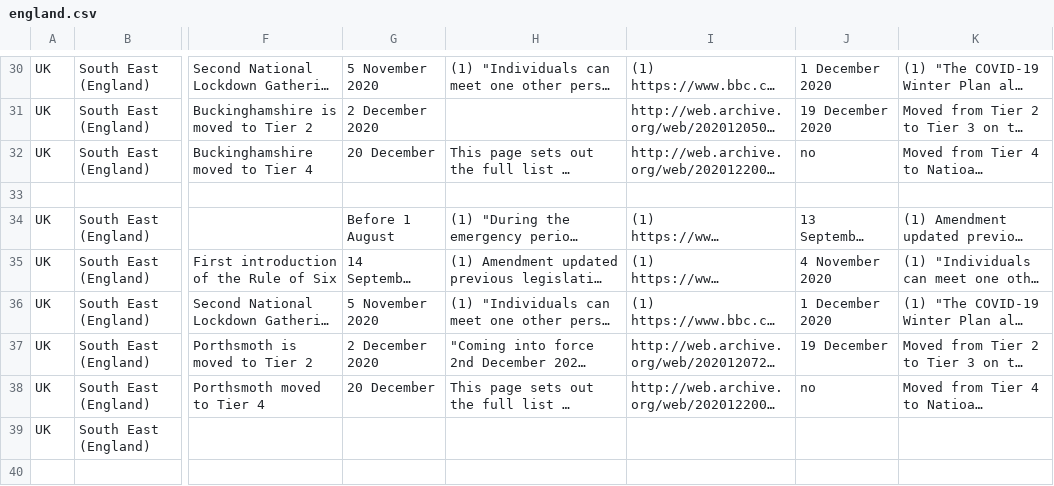
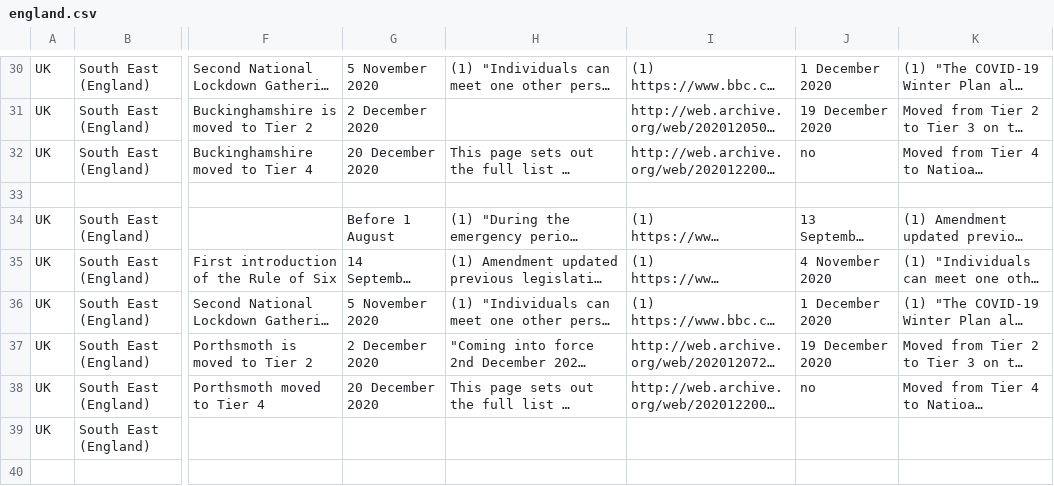
Before and after one commit to MrinankSharma/COVID19NPISecondWave, a CSV file: data/npi_data/england.csv, drawn as a sheet; only a part is shown, gaps mark what is left out; long unchanged cells end in …; the diff covers the shown part only; the diff names each change by its address in the sheet, - before the commit and + after, or states it on an @@ line.

```diff
--- a/data/npi_data/england.csv
+++ b/data/npi_data/england.csv
-G32: 20 December
+G32: 20 December 2020
-J37: 19 December
+J37: 19 December 2020
-G38: 20 December
+G38: 20 December 2020
```
Also changed, not shown: 10 edited cells elsewhere in this file, data/npi_data/austria.csv, data/npi_data/germany.csv, 2 other files.
